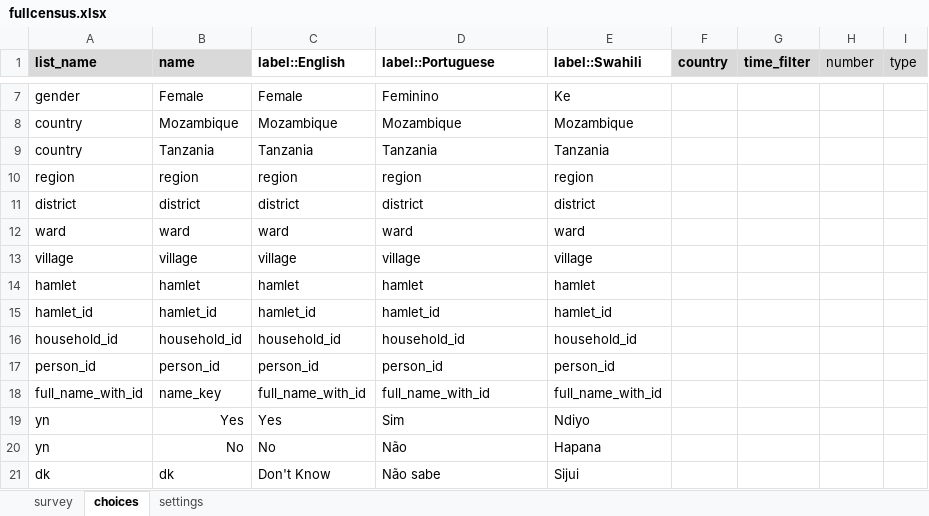
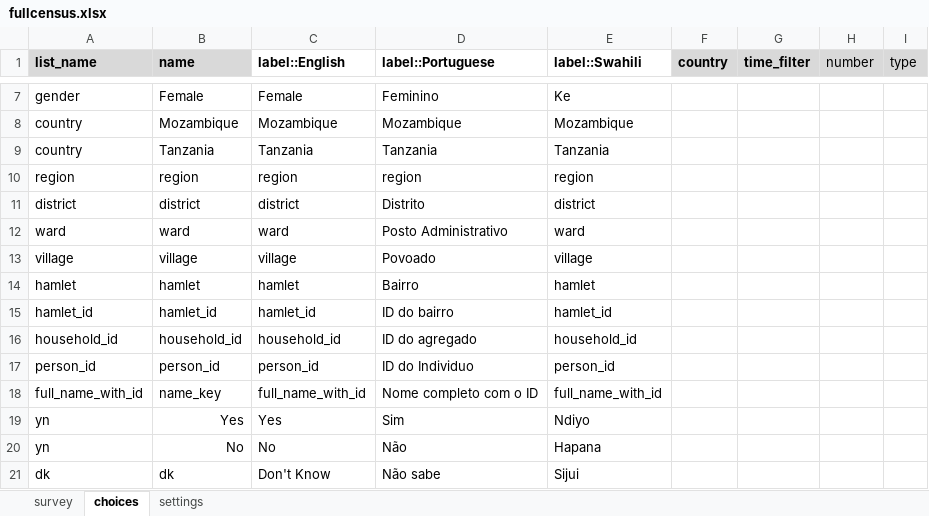
Before and after one commit to EldoElobolobo/bohemia, an Excel workbook: forms/fullcensus/fullcensus.xlsx, sheet choices, drawn as a sheet; only a part is shown, gaps mark what is left out; values as stored, in another font and other column widths than the file's, no borders; charts and pictures and conditional formats not drawn; the diff names each change by its address in the sheet, - before the commit and + after, or states it on an @@ line.

```diff
--- a/forms/fullcensus/fullcensus.xlsx (sheet choices)
+++ b/forms/fullcensus/fullcensus.xlsx (sheet choices)
-D11 (label::Portuguese): district
+D11 (label::Portuguese): Distrito
-D12 (label::Portuguese): ward
+D12 (label::Portuguese): Posto Administrativo
-D13 (label::Portuguese): village
+D13 (label::Portuguese): Povoado
-D14 (label::Portuguese): hamlet
+D14 (label::Portuguese): Bairro
-D15 (label::Portuguese): hamlet_id
+D15 (label::Portuguese): ID do bairro
-D16 (label::Portuguese): household_id
+D16 (label::Portuguese): ID do agregado
-D17 (label::Portuguese): person_id
+D17 (label::Portuguese): ID do Individuo
-D18 (label::Portuguese): full_name_with_id
+D18 (label::Portuguese): Nome completo com o ID
```
Also changed, not shown: sheet survey, sheet settings, 1 other file.
